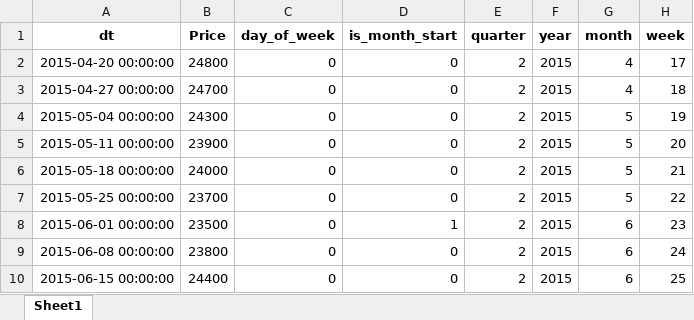
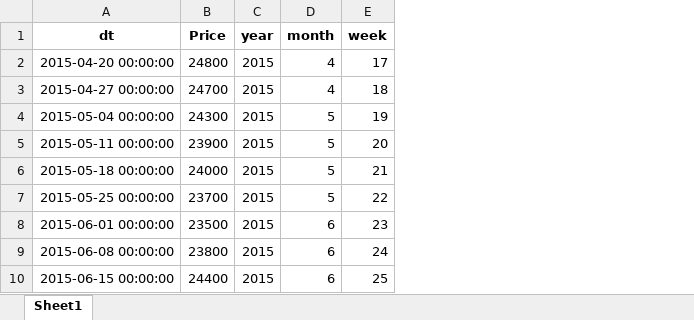
Before and after one commit to tmwsw/MGC, an Excel workbook: combined_data.xlsx, sheet Sheet1, drawn as a sheet; only a part is shown; values as stored, in another font and other column widths than the file's, no borders; the diff names each change by its address in the sheet, - before the commit and + after, or states it on an @@ line.

```diff
--- a/combined_data.xlsx (sheet Sheet1)
+++ b/combined_data.xlsx (sheet Sheet1)
-column C (day_of_week), rows 2-10: all 0
-column D (is_month_start), rows 2-10: 0 | 0 | 0 | 0 | 0 | 0 | 1 | 0 | 0
-column E (quarter), rows 2-10: all 2
```
Also changed, not shown: 14 other files.
